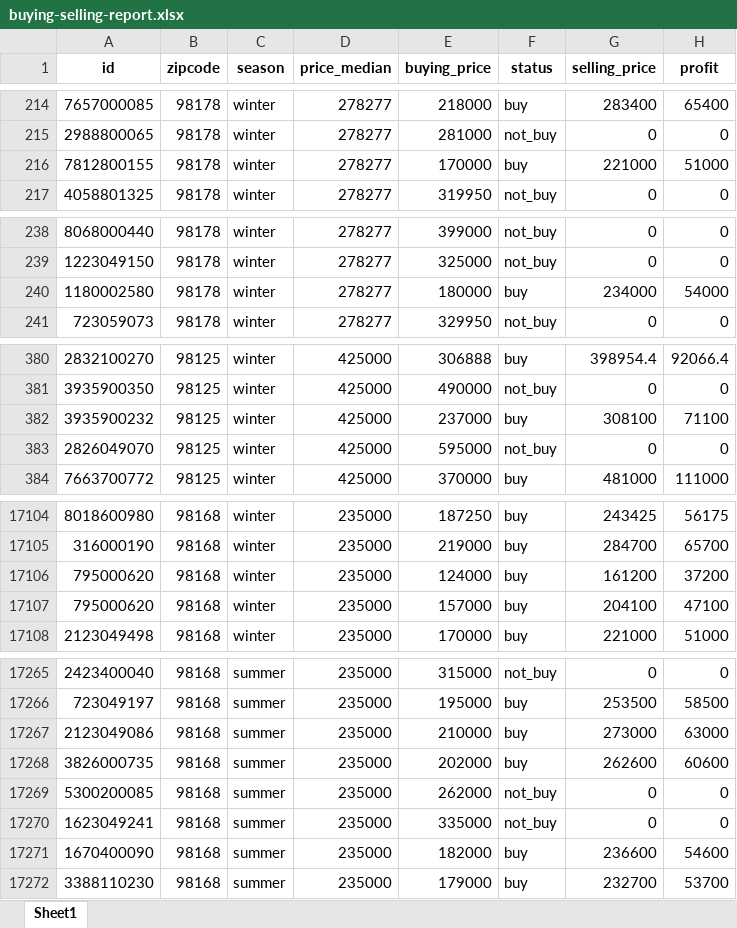
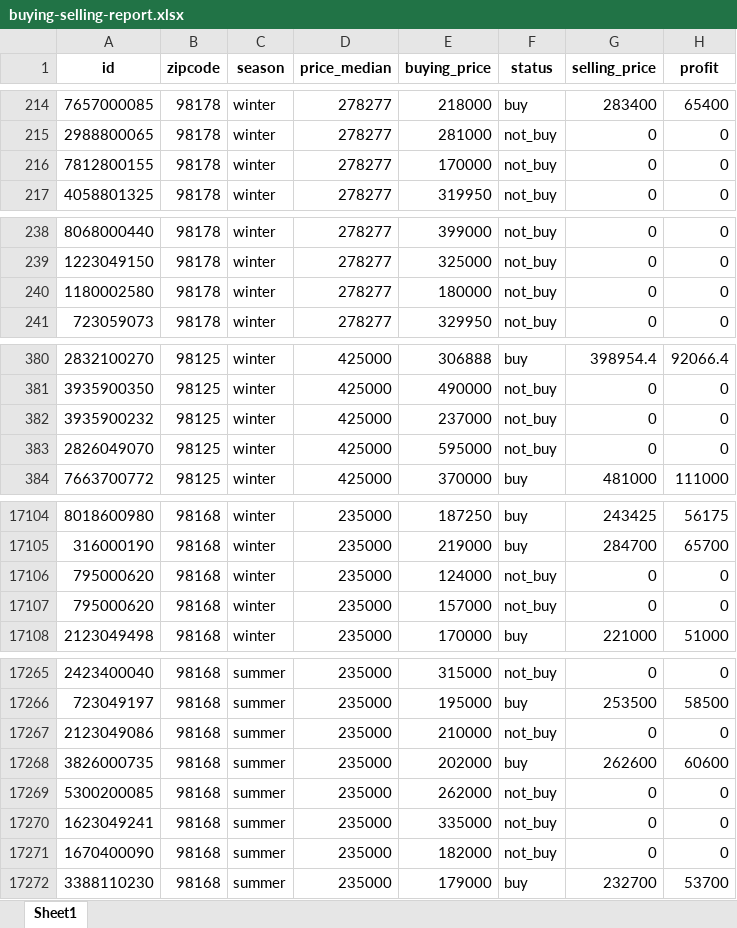
Before and after one commit to Caio-Moretti/Insights-Project, an Excel workbook: buying-selling-report.xlsx, sheet Sheet1, drawn as a sheet; only a part is shown, gaps mark what is left out; values as stored, in another font and other column widths than the file's, no borders; the diff covers the shown part only; the diff names each change by its address in the sheet, - before the commit and + after, or states it on an @@ line.

```diff
--- a/buying-selling-report.xlsx (sheet Sheet1)
+++ b/buying-selling-report.xlsx (sheet Sheet1)
-F216 (status): buy
+F216 (status): not_buy
-G216 (selling_price): 221000
+G216 (selling_price): 0
-H216 (profit): 51000
+H216 (profit): 0
-F240 (status): buy
+F240 (status): not_buy
-G240 (selling_price): 234000
+G240 (selling_price): 0
-H240 (profit): 54000
+H240 (profit): 0
-F382 (status): buy
+F382 (status): not_buy
-G382 (selling_price): 308100
+G382 (selling_price): 0
-H382 (profit): 71100
+H382 (profit): 0
-F17106:F17107 (status): buy
+F17106:F17107 (status): not_buy
-G17106 (selling_price): 161200
+G17106 (selling_price): 0
-H17106 (profit): 37200
+H17106 (profit): 0
-G17107 (selling_price): 204100
+G17107 (selling_price): 0
-H17107 (profit): 47100
+H17107 (profit): 0
-F17267 (status): buy
+F17267 (status): not_buy
-G17267 (selling_price): 273000
+G17267 (selling_price): 0
-H17267 (profit): 63000
+H17267 (profit): 0
-F17271 (status): buy
+F17271 (status): not_buy
-G17271 (selling_price): 236600
+G17271 (selling_price): 0
-H17271 (profit): 54600
+H17271 (profit): 0
```
Also changed, not shown: 381 edited cells elsewhere in this sheet, 3 other files.
